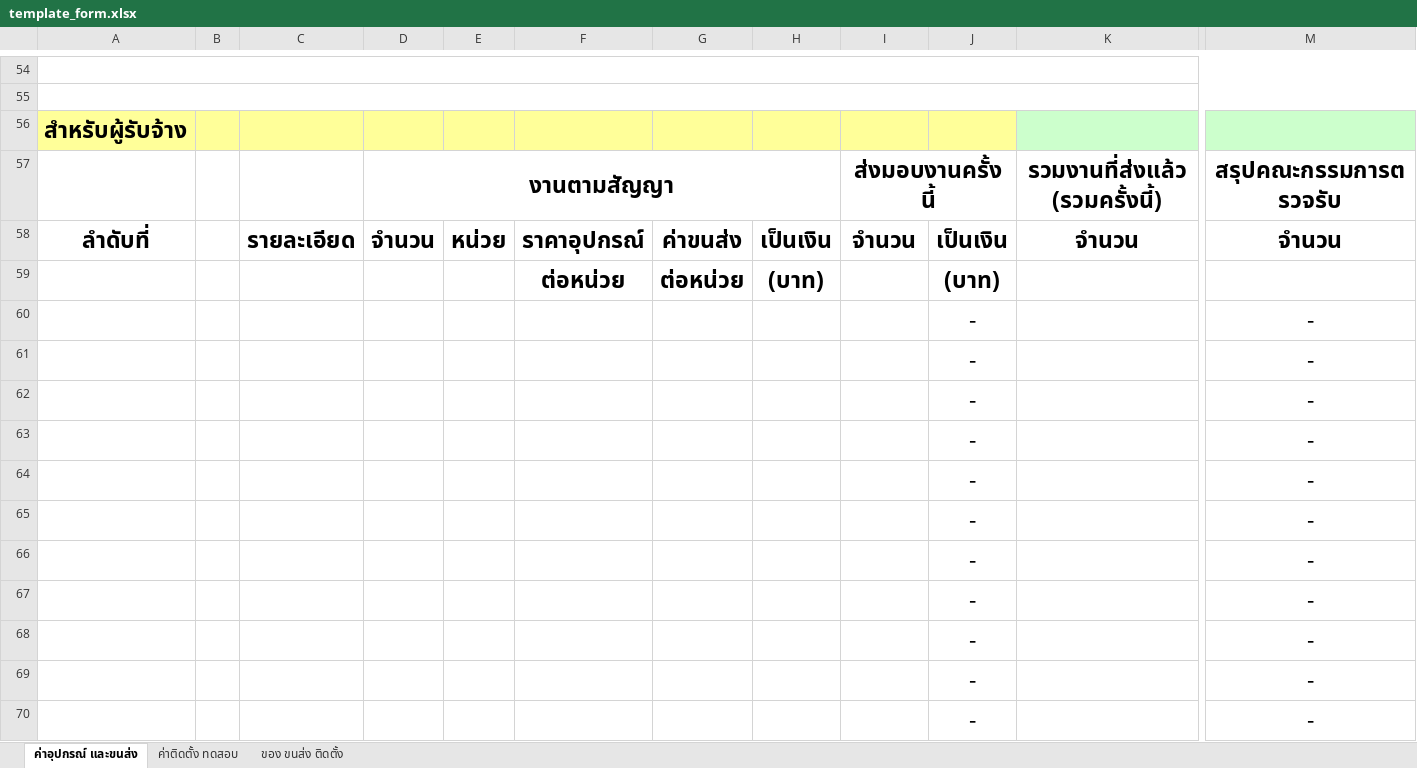
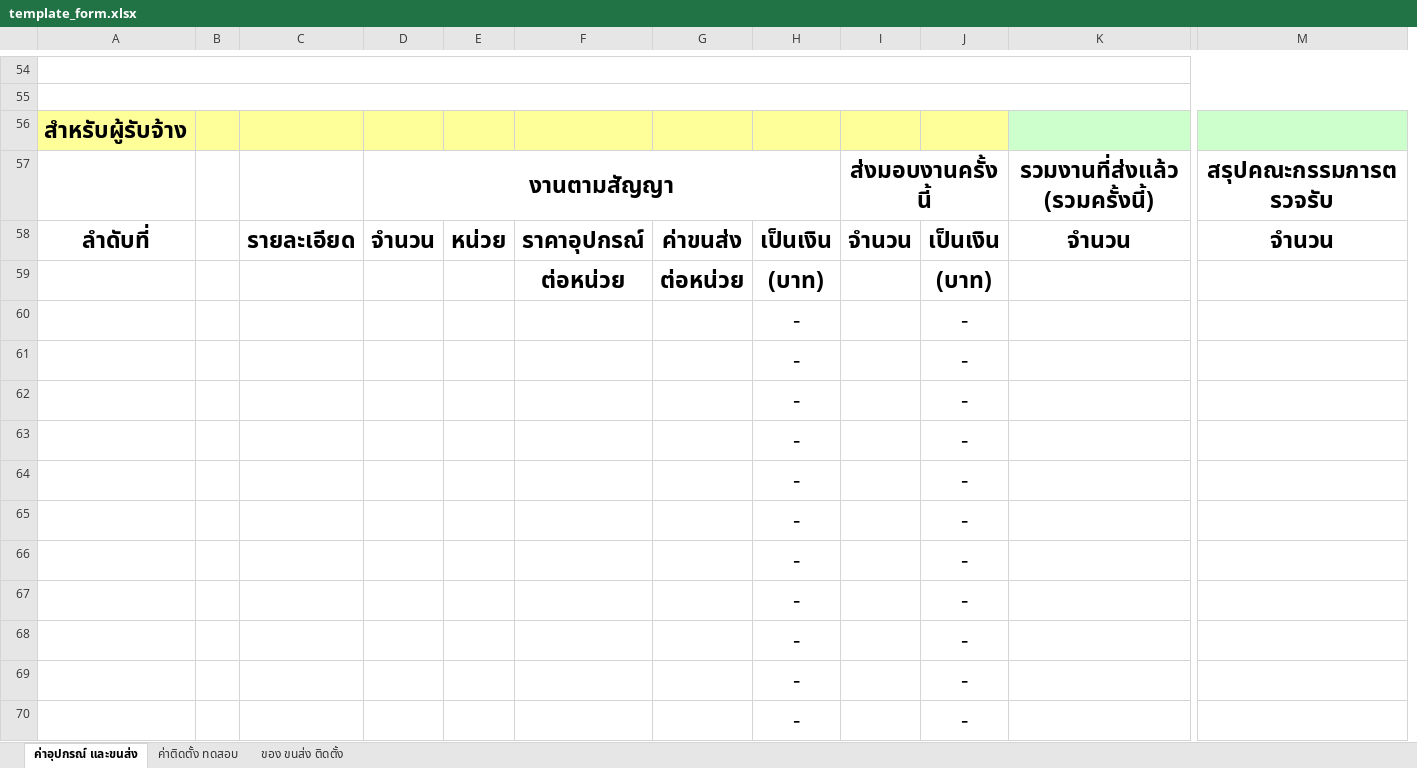
Before and after one commit to boybe7/pea_jk, an Excel workbook: templates/template_form.xlsx, sheet ค่าอุปกรณ์ และขนส่ง, drawn as a sheet; only a part is shown, gaps mark what is left out; values as stored, in another font and other column widths than the file's, no borders; charts and pictures not drawn; removed rows and columns are numbered as before the commit, all else as after; the diff covers the shown part only; the diff names each change by its address in the sheet, - before the commit and + after, or states it on an @@ line.

Commit message:
update form1 excel jk

```diff
--- a/templates/template_form.xlsx (sheet ค่าอุปกรณ์ และขนส่ง)
+++ b/templates/template_form.xlsx (sheet ค่าอุปกรณ์ และขนส่ง)
-column H, rows 58-59: เป็นเงิน | (บาท)
+column I, rows 57-58: ส่งมอบงานครั้งนี้ | จำนวน
-D57:H57 merged
+D57:H57 merged
-H57: ส่งมอบงานครั้งนี้
+H57: (empty)
-I57:J57 merged
-H58: จำนวน
+H58: เป็นเงิน
-H59: (empty)
+H59: (บาท)
-H60:H70: (empty)
+H60:H70: -
-M60:M70: -
+M60:M70: (empty)
```
Also changed, not shown: 7 added rows, 7 removed rows, 110 edited cells and merged cells elsewhere in this sheet, sheet ของ ขนส่ง ติดตั้ง, sheet ค่าติดตั้ง ทดสอบ, formulas that keep their value, 2 other files.
